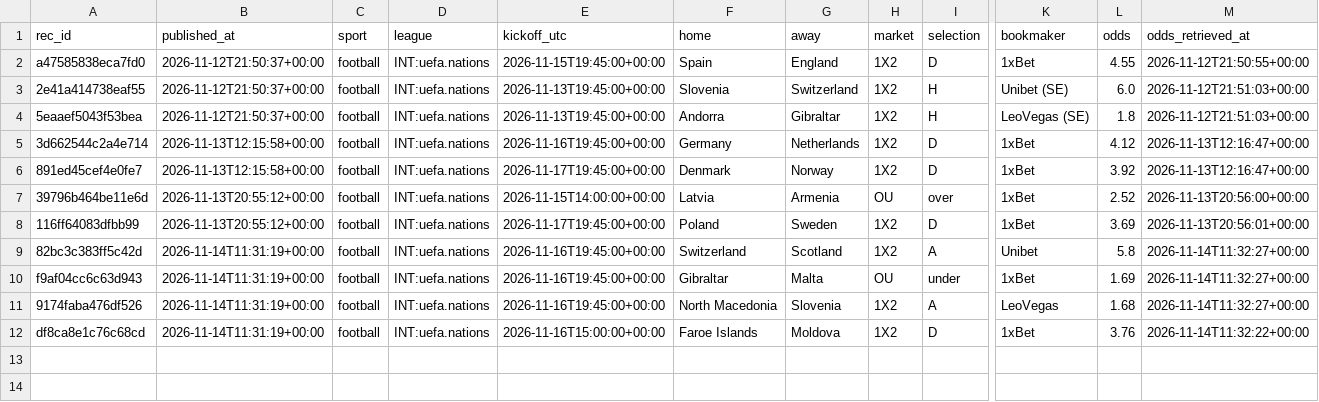
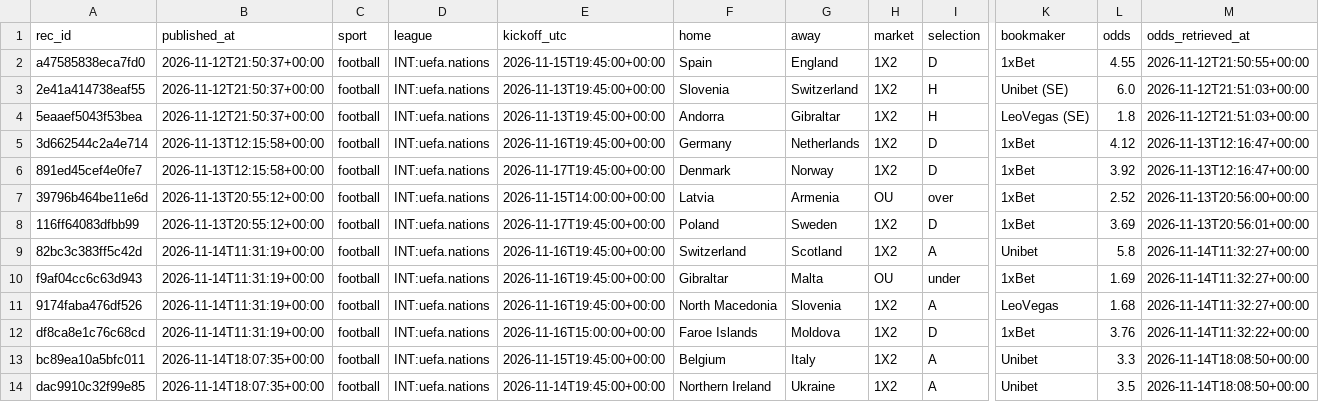
Before and after one commit to juanxmarcos/Sports-Betting-, a CSV file: ledger/recommendations.csv, drawn as a sheet; only a part is shown, gaps mark what is left out; rows hold the shown columns only; the diff names each change by its address in the sheet, - before the commit and + after, or states it on an @@ line.

```diff
--- a/ledger/recommendations.csv
+++ b/ledger/recommendations.csv
+row 13: bc89ea10a5bfc011 | 2026-11-14T18:07:35+00:00 | football | INT:uefa.nations | 2026-11-15T19:45:00+00:00 | Belgium | Italy | 1X2 | A | Unibet | 3.3 | 2026-11-14T18:08:50+00:00
+row 14: dac9910c32f99e85 | 2026-11-14T18:07:35+00:00 | football | INT:uefa.nations | 2026-11-14T19:45:00+00:00 | Northern Ireland | Ukraine | 1X2 | A | Unibet | 3.5 | 2026-11-14T18:08:50+00:00
```
Also changed, not shown: 15 other files.
